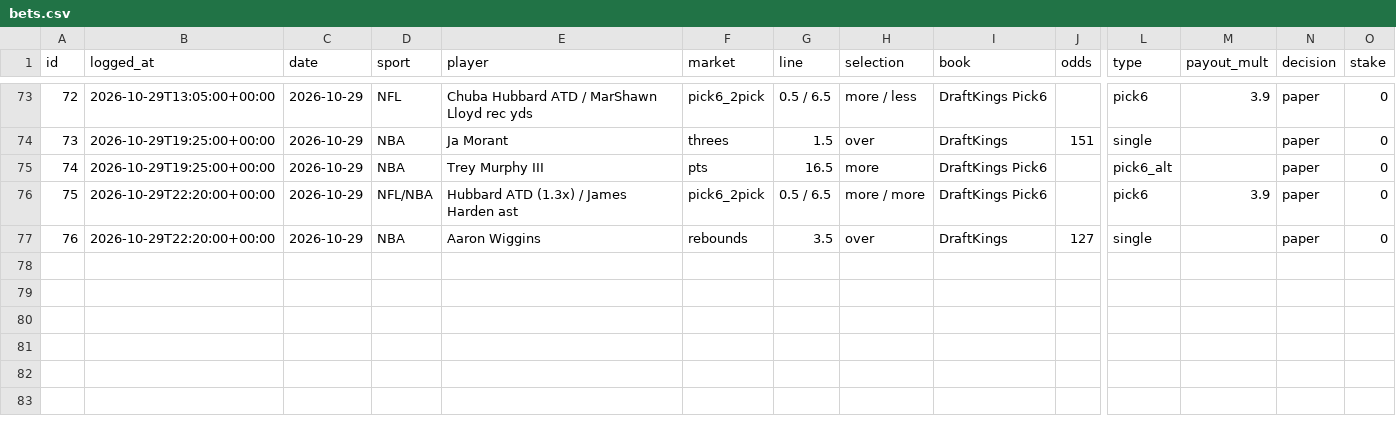
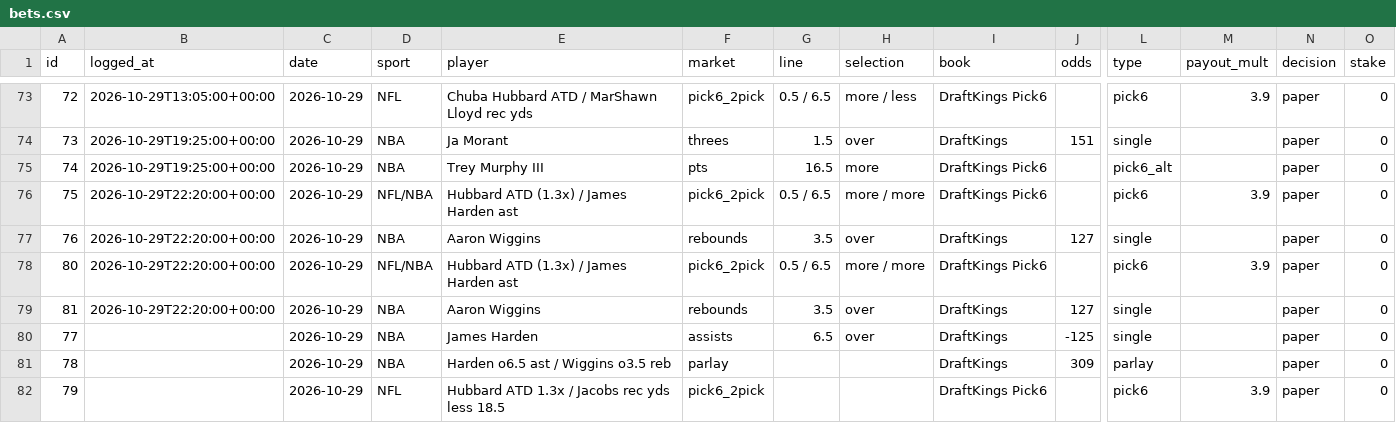
Before and after one commit to bjarthur-dev/prop-lab, a CSV file: Record/bets.csv, drawn as a sheet; only a part is shown, gaps mark what is left out; rows hold the shown columns only; the diff names each change by its address in the sheet, - before the commit and + after, or states it on an @@ line.

```diff
--- a/Record/bets.csv
+++ b/Record/bets.csv
+row 78: 80 | 2026-10-29T22:20:00+00:00 | 2026-10-29 | NFL/NBA | Hubbard ATD (1.3x) / James Harden ast | pick6_2pick | 0.5 / 6.5 | more / more | DraftKings Pick6 |  | pick6 | 3.9 | paper | 0
+row 79: 81 | 2026-10-29T22:20:00+00:00 | 2026-10-29 | NBA | Aaron Wiggins | rebounds | 3.5 | over | DraftKings | 127 | single |  | paper | 0
+row 80: 77 |  | 2026-10-29 | NBA | James Harden | assists | 6.5 | over | DraftKings | -125 | single |  | paper | 0
+row 81: 78 |  | 2026-10-29 | NBA | Harden o6.5 ast / Wiggins o3.5 reb | parlay |  |  | DraftKings | 309 | parlay |  | paper | 0
+row 82: 79 |  | 2026-10-29 | NFL | Hubbard ATD 1.3x / Jacobs rec yds less 18.5 | pick6_2pick |  |  | DraftKings Pick6 |  | pick6 | 3.9 | paper | 0
```
Also changed, not shown: 1 other file.
